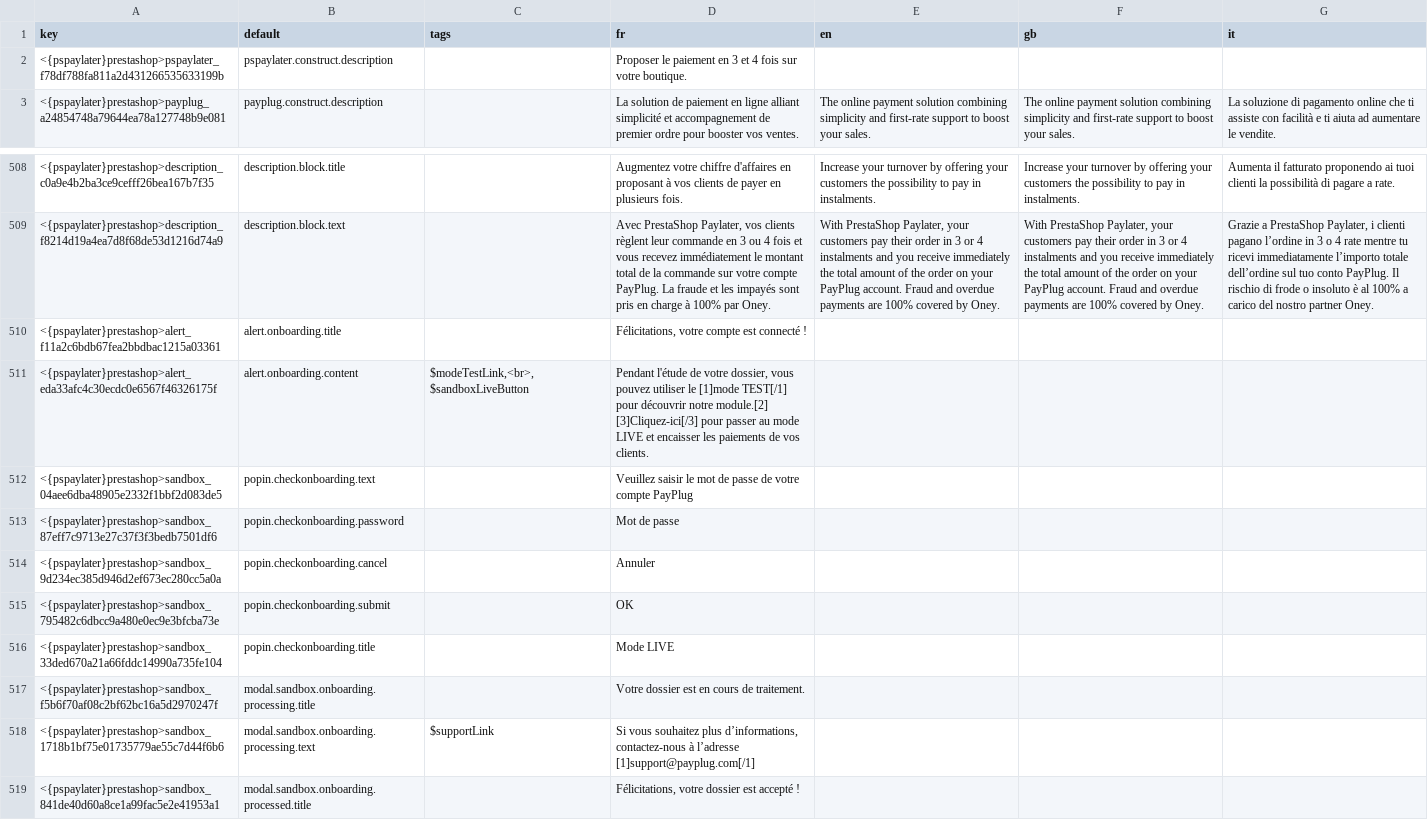
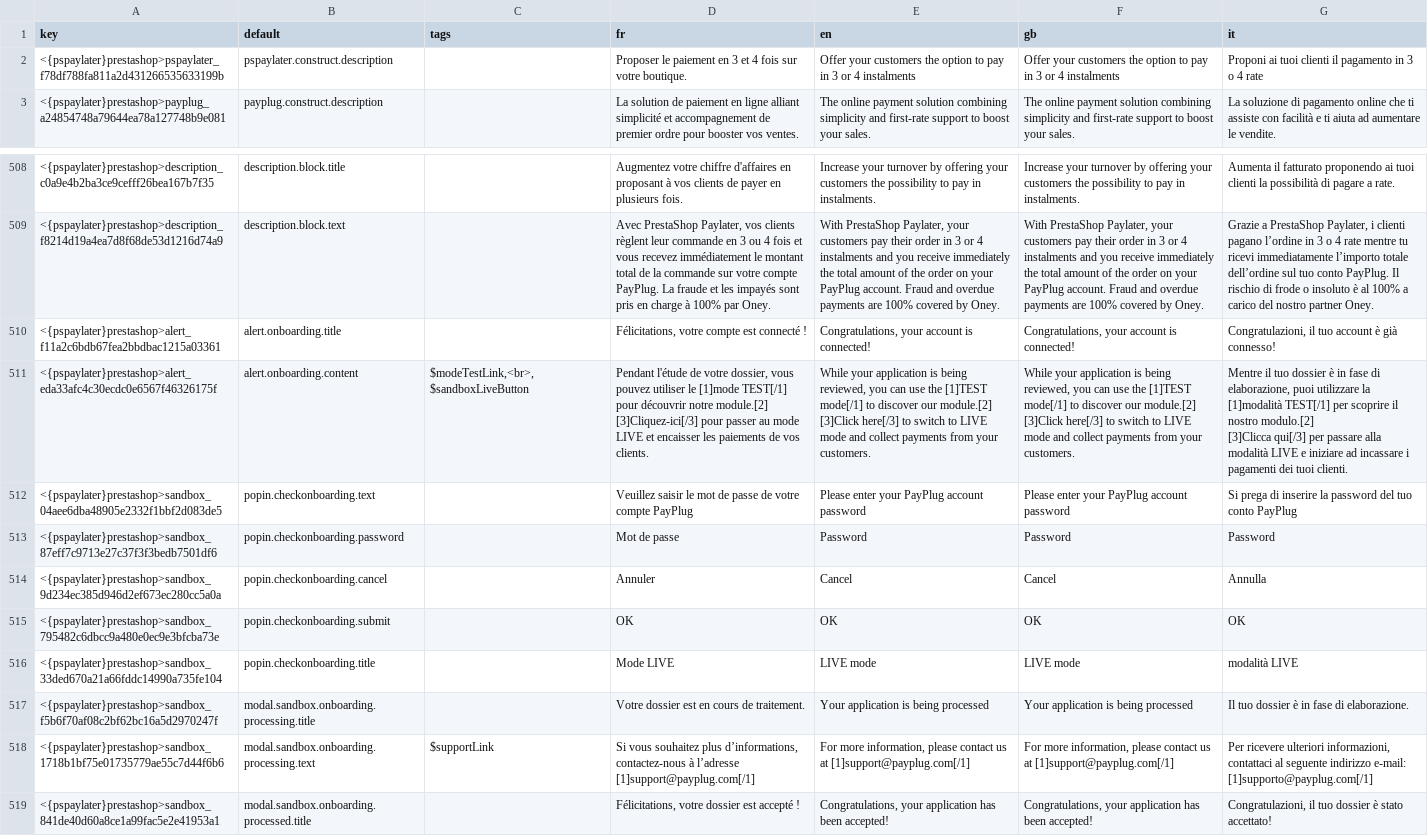
Before and after one commit to payplug/payplug-prestashop, a CSV file: dev/dist/pspaylater/translations.csv, drawn as a sheet; only a part is shown, gaps mark what is left out; ↵ is a line break in a cell; the diff covers the shown part only; the diff names each change by its address in the sheet, - before the commit and + after, or states it on an @@ line.

Commit message:
PRE-914 update translations

```diff
--- a/dev/dist/pspaylater/translations.csv
+++ b/dev/dist/pspaylater/translations.csv
-E2 (en): (empty)
+E2 (en): Offer your customers the option to pay in 3 or 4 instalments
-F2 (gb): (empty)
+F2 (gb): Offer your customers the option to pay in 3 or 4 instalments
-G2 (it): (empty)
+G2 (it): Proponi ai tuoi clienti il pagamento in 3 o 4 rate
-E510 (en): (empty)
+E510 (en): Congratulations, your account is connected!
-F510 (gb): (empty)
+F510 (gb): Congratulations, your account is connected!
-G510 (it): (empty)
+G510 (it): Congratulazioni, il tuo account è già connesso!
-E511 (en): (empty)
+E511 (en): While your application is being reviewed, you can use the [1]TEST mode[/1] to discover our module.[2] ↵ [3]Click here[/3] to switch to LIVE mode and collect payments from your customers.
-F511 (gb): (empty)
+F511 (gb): While your application is being reviewed, you can use the [1]TEST mode[/1] to discover our module.[2] ↵ [3]Click here[/3] to switch to LIVE mode and collect payments from your customers.
-G511 (it): (empty)
+G511 (it): Mentre il tuo dossier è in fase di elaborazione, puoi utilizzare la [1]modalità TEST[/1] per scoprire il nostro modulo.[2] ↵ [3]Clicca qui[/3] per passare alla modalità LIVE e iniziare ad incassare i pagamenti dei tuoi clienti.
-E512 (en): (empty)
+E512 (en): Please enter your PayPlug account password
-F512 (gb): (empty)
+F512 (gb): Please enter your PayPlug account password
-G512 (it): (empty)
+G512 (it): Si prega di inserire la password del tuo conto PayPlug
-E513 (en): (empty)
+E513 (en): Password
-F513 (gb): (empty)
+F513 (gb): Password
-G513 (it): (empty)
+G513 (it): Password
-E514 (en): (empty)
+E514 (en): Cancel
-F514 (gb): (empty)
+F514 (gb): Cancel
-G514 (it): (empty)
+G514 (it): Annulla
-E515 (en): (empty)
+E515 (en): OK
-F515 (gb): (empty)
+F515 (gb): OK
-G515 (it): (empty)
+G515 (it): OK
-E516 (en): (empty)
+E516 (en): LIVE mode
-F516 (gb): (empty)
+F516 (gb): LIVE mode
-G516 (it): (empty)
+G516 (it): modalità LIVE
-E517 (en): (empty)
+E517 (en): Your application is being processed
-F517 (gb): (empty)
+F517 (gb): Your application is being processed
-G517 (it): (empty)
+G517 (it): Il tuo dossier è in fase di elaborazione.
-E518 (en): (empty)
+E518 (en): For more information, please contact us at [1]support@payplug.com[/1]
-F518 (gb): (empty)
+F518 (gb): For more information, please contact us at [1]support@payplug.com[/1]
-G518 (it): (empty)
+G518 (it): Per ricevere ulteriori informazioni, contattaci al seguente indirizzo e-mail: [1]supporto@payplug.com[/1]
-E519 (en): (empty)
+E519 (en): Congratulations, your application has been accepted!
-F519 (gb): (empty)
+F519 (gb): Congratulations, your application has been accepted!
-G519 (it): (empty)
+G519 (it): Congratulazioni, il tuo dossier è stato accettato!
```
Also changed, not shown: 13 edited cells elsewhere in this file, dev/dist/payplug/translations.csv, 4 other files.
